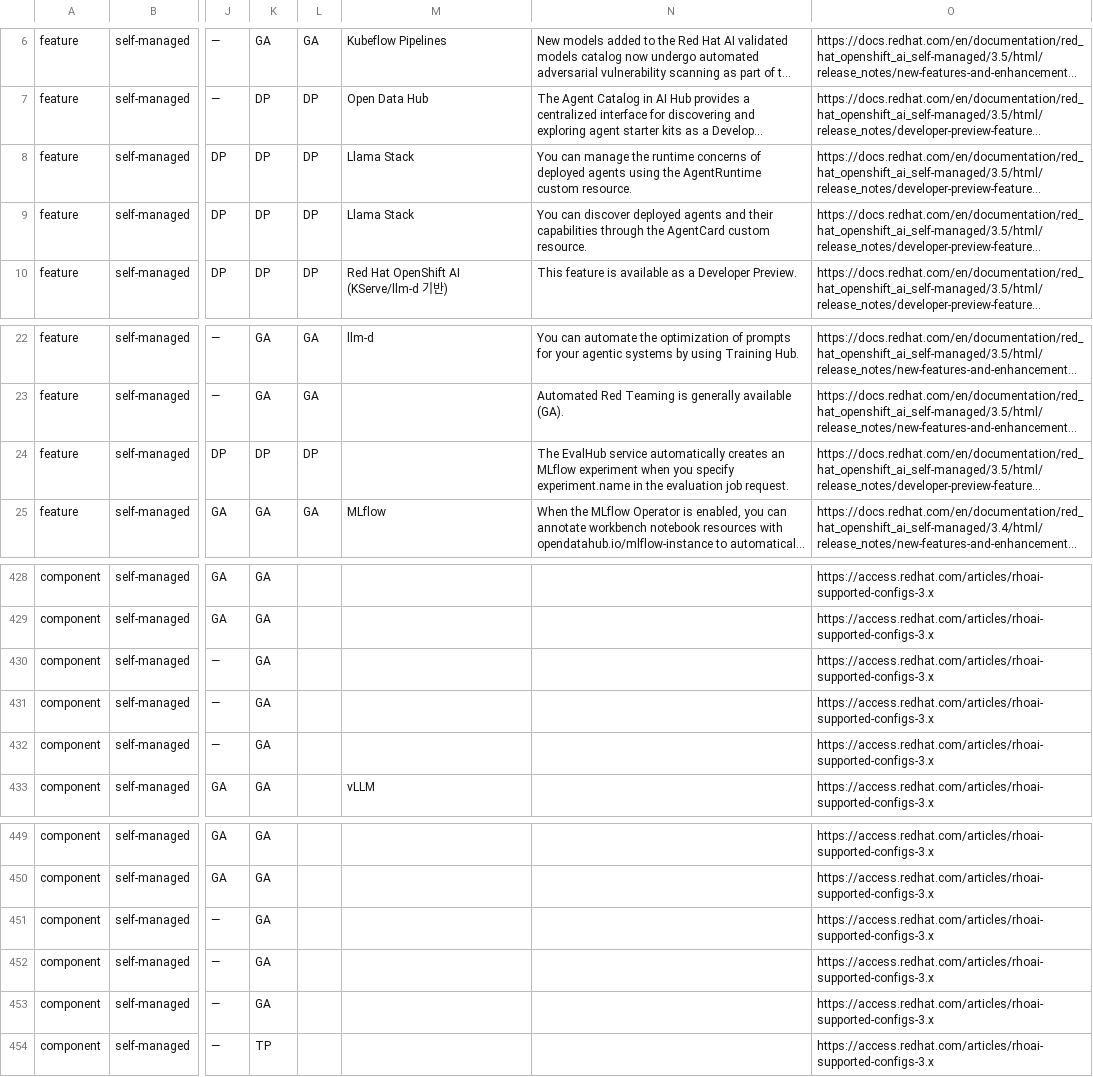
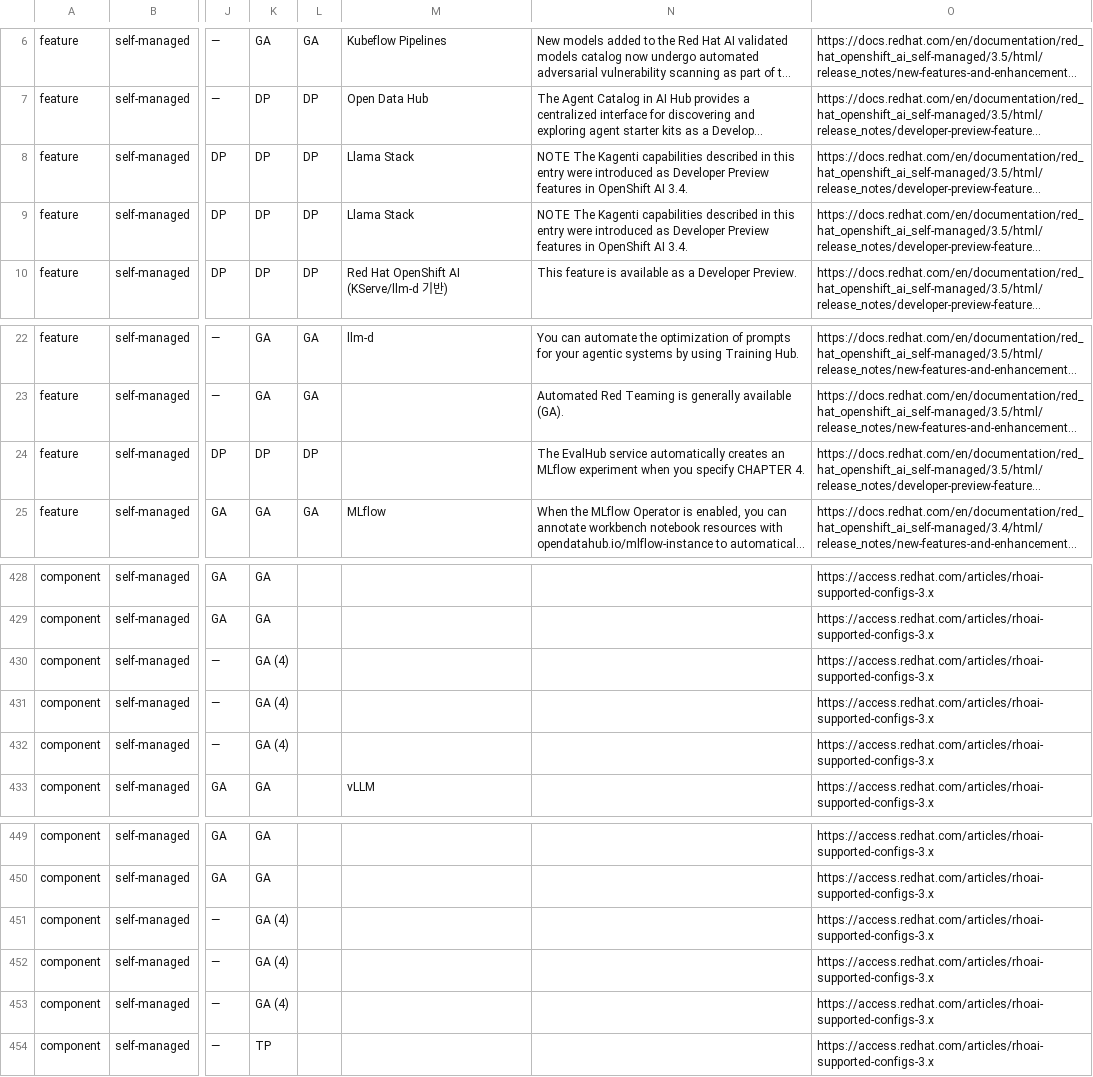
Before and after one commit to jaeyullee/share, a CSV file: rhoai-feature-tracker/catalog.csv, drawn as a sheet; only a part is shown, gaps mark what is left out; long unchanged cells end in …; the diff names each change by its address in the sheet, - before the commit and + after, or states it on an @@ line.

Commit message:
rhoai-tracker update 2026-09-20

```diff
--- a/rhoai-feature-tracker/catalog.csv
+++ b/rhoai-feature-tracker/catalog.csv
-N8: You can manage the runtime concerns of deployed agents using the AgentRuntime custom resource.
+N8: NOTE The Kagenti capabilities described in this entry were introduced as Developer Preview features in OpenShift AI 3.4.
-N9: You can discover deployed agents and their capabilities through the AgentCard custom resource.
+N9: NOTE The Kagenti capabilities described in this entry were introduced as Developer Preview features in OpenShift AI 3.4.
-N24: …you specify experiment.name in the evaluation job request.
+N24: …you specify CHAPTER 4.
-K430:K432: GA
+K430:K432: GA (4)
-K451:K453: GA
+K451:K453: GA (4)
```
Also changed, not shown: 3 other files.
